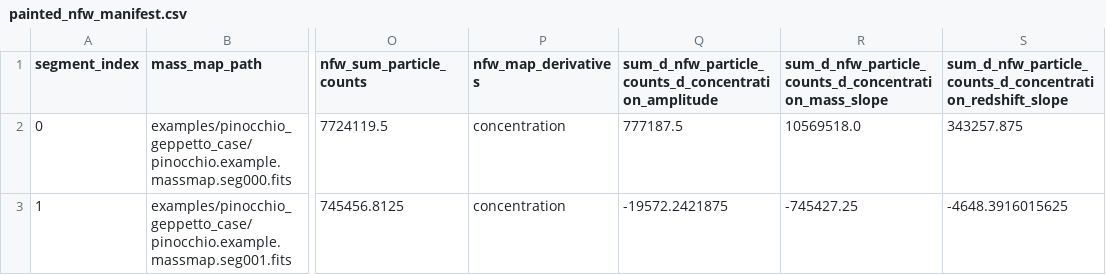
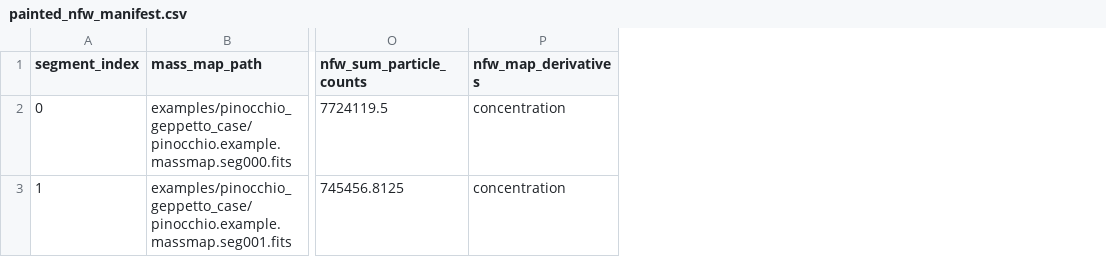
Before and after one commit to TiagoBsCastro/Geppetto, a CSV file: examples/pinocchio_geppetto_case/painted_nfw_manifest.csv, drawn as a sheet; only a part is shown, gaps mark what is left out; the diff names each change by its address in the sheet, - before the commit and + after, or states it on an @@ line.

Commit message:
lean mpi calibration outputs

```diff
--- a/examples/pinocchio_geppetto_case/painted_nfw_manifest.csv
+++ b/examples/pinocchio_geppetto_case/painted_nfw_manifest.csv
-column Q, rows 1-3: sum_d_nfw_particle_counts_d_concentration_amplitude | 777187.5 | -19572.2421875
-column R, rows 1-3: sum_d_nfw_particle_counts_d_concentration_mass_slope | 10569518.0 | -745427.25
-column S, rows 1-3: sum_d_nfw_particle_counts_d_concentration_redshift_slope | 343257.875 | -4648.3916015625
```
Also changed, not shown: 5 other files.
